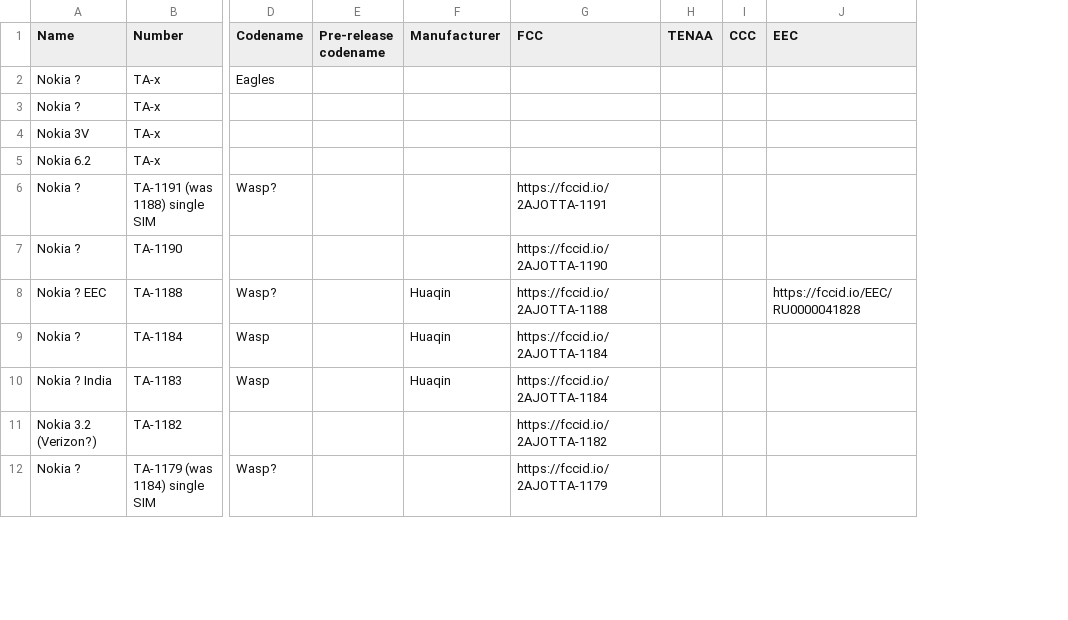
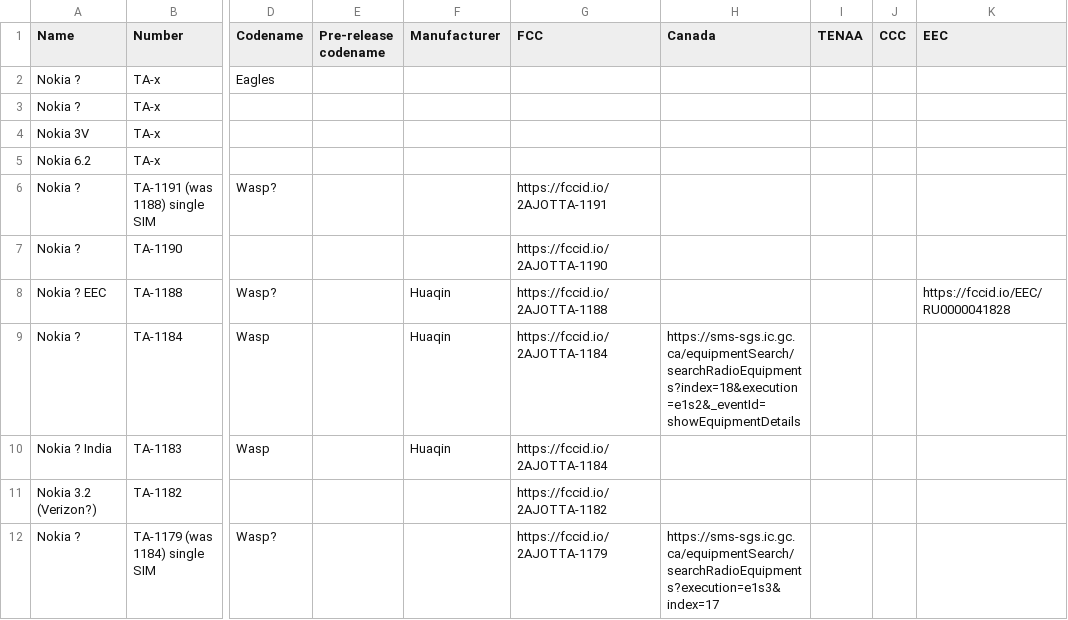
Before and after one commit to madb1lly/HMD-Nokia-phones-data, a CSV file: Nokia phones and codenames.csv, drawn as a sheet; only a part is shown, gaps mark what is left out; the diff names each change by its address in the sheet, - before the commit and + after, or states it on an @@ line.

Commit message:
Add Canadian certification links

```diff
--- a/Nokia phones and codenames.csv
+++ b/Nokia phones and codenames.csv
+column H (Canada), rows 9-12: https://sms-sgs.ic.gc.ca/equipmentSearch/searchRadioEquipments?index=18&execution=e1s2&_eventId=showEquipmentDetails |  |  | https://sms-sgs.ic.gc.ca/equipmentSearch/searchRadioEquipments?execution=e1s3&index=17
```
